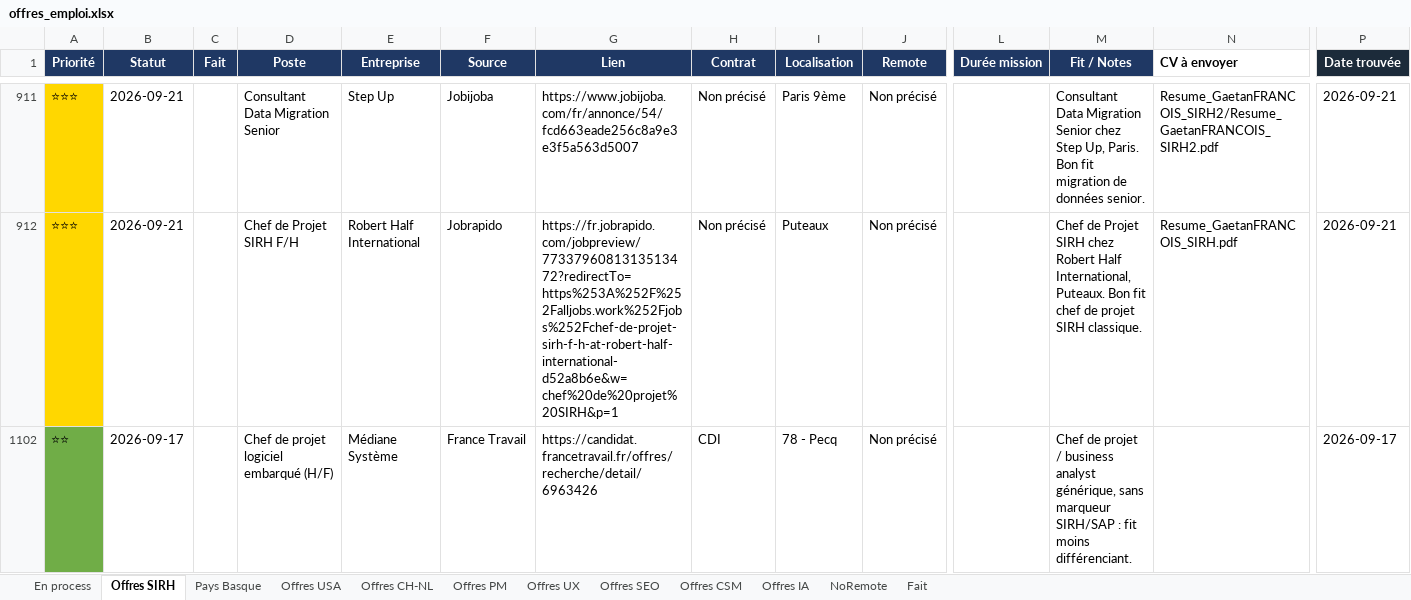
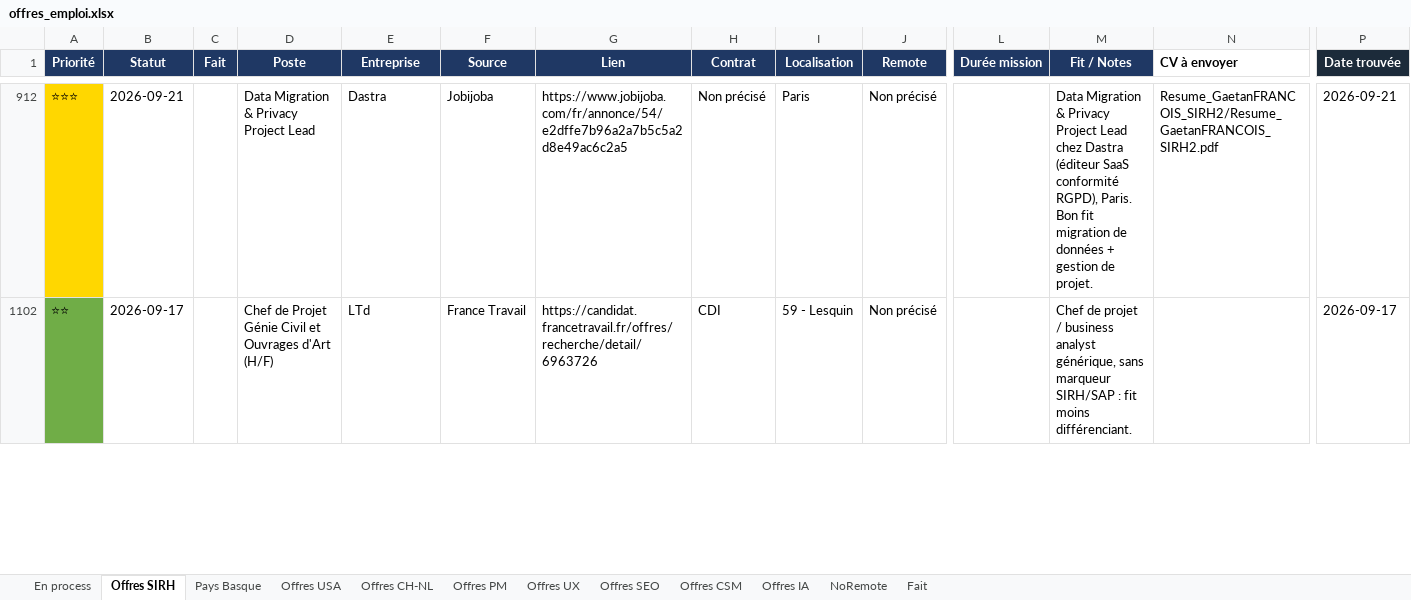
Before and after one commit to MisterZogs/recherche-taf, an Excel workbook: offres_emploi.xlsx, sheet Offres SIRH, drawn as a sheet; only a part is shown, gaps mark what is left out; values as stored, in another font and other column widths than the file's, no borders; removed rows and columns are numbered as before the commit, all else as after; rows hold the shown columns only; the diff covers the shown part only; the diff names each change by its address in the sheet, - before the commit and + after, or states it on an @@ line.

```diff
--- a/offres_emploi.xlsx (sheet Offres SIRH)
+++ b/offres_emploi.xlsx (sheet Offres SIRH)
-D912 (Poste): Consultant Data Migration Senior
+D912 (Poste): Data Migration & Privacy Project Lead
-E912 (Entreprise): Step Up
+E912 (Entreprise): Dastra
-G912 (Lien): https://www.jobijoba.com/fr/annonce/54/fcd663eade256c8a9e3e3f5a563d5007
+G912 (Lien): https://www.jobijoba.com/fr/annonce/54/e2dffe7b96a2a7b5c5a2d8e49ac6c2a5
-I912 (Localisation): Paris 9ème
+I912 (Localisation): Paris
-M912 (Fit / Notes): Consultant Data Migration Senior chez Step Up, Paris. Bon fit migration de données senior.
+M912 (Fit / Notes): Data Migration & Privacy Project Lead chez Dastra (éditeur SaaS conformité RGPD), Paris. Bon fit migration de données + gestion de projet.
@@ row 912 hidden: ⭐⭐⭐ | 2026-09-21 |  | Chef de Projet SIRH F/H | Robert Half International | Jobrapido | https://fr.jobrapido.com/jobpreview/7733796081313513472?redirectTo=https%253A%252F%252Falljobs.work%252Fjobs%252Fchef-de-projet-sirh-f-h-at-robert-half-international-d52a8b6e&w=chef%20de%20projet%20SIRH&p=1 | Non précisé | Puteaux | Non précisé |  | Chef de Projet SIRH chez Robert Half International, Puteaux. Bon fit chef de projet SIRH classique. | Resume_GaetanFRANCOIS_SIRH.pdf | 2026-09-21 @@
-D1102 (Poste): Chef de projet logiciel embarqué (H/F)
+D1102 (Poste): Chef de Projet Génie Civil et Ouvrages d'Art (H/F)
-E1102 (Entreprise): Médiane Système
+E1102 (Entreprise): LTd
-G1102 (Lien): https://candidat.francetravail.fr/offres/recherche/detail/6963426
+G1102 (Lien): https://candidat.francetravail.fr/offres/recherche/detail/6963726
-I1102 (Localisation): 78 - Pecq
+I1102 (Localisation): 59 - Lesquin
```
Also changed, not shown: 1 added row, 16 hidden or unhidden rows, 138 edited cells and cell formats elsewhere in this sheet, hidden cells.
